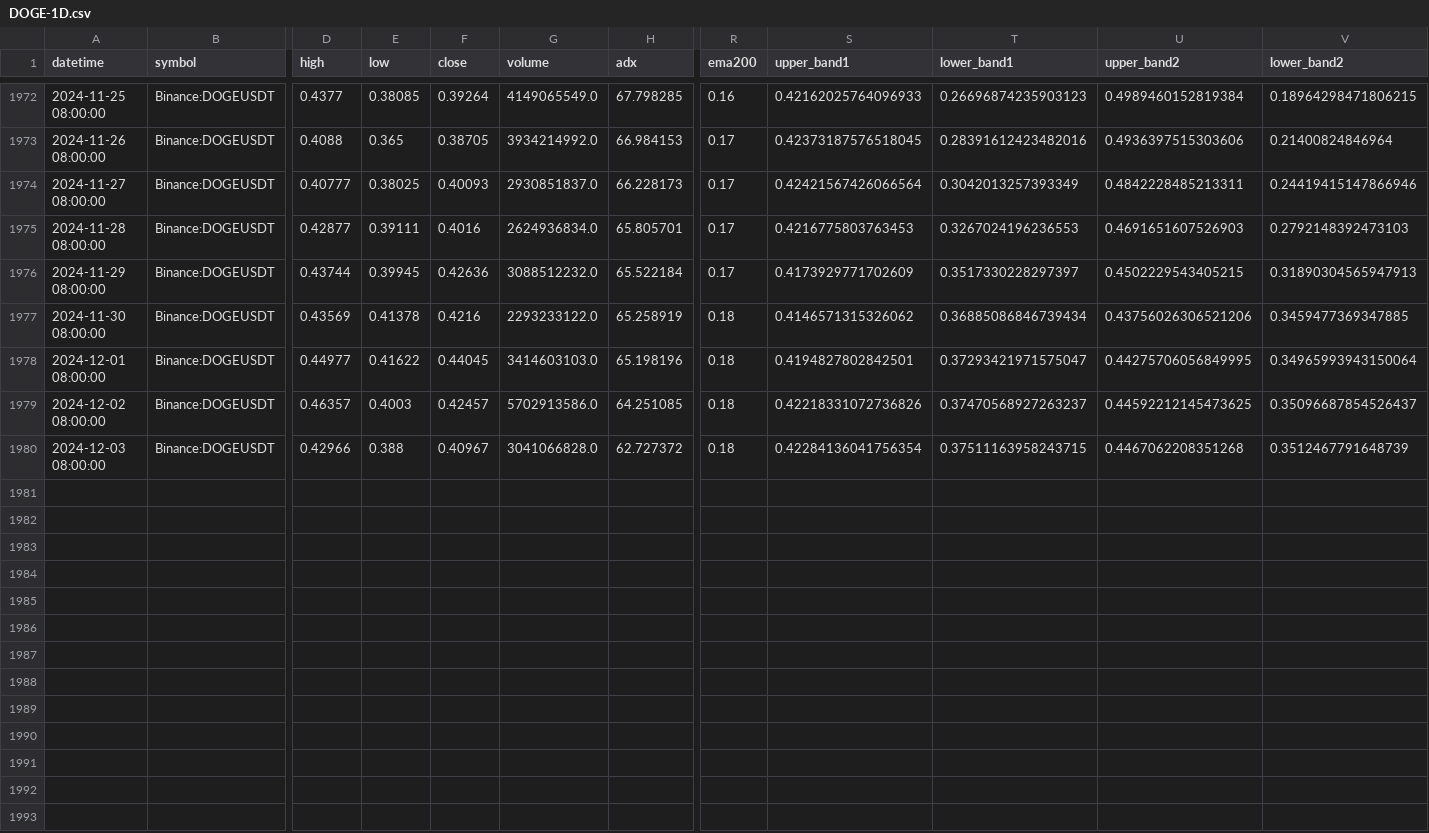
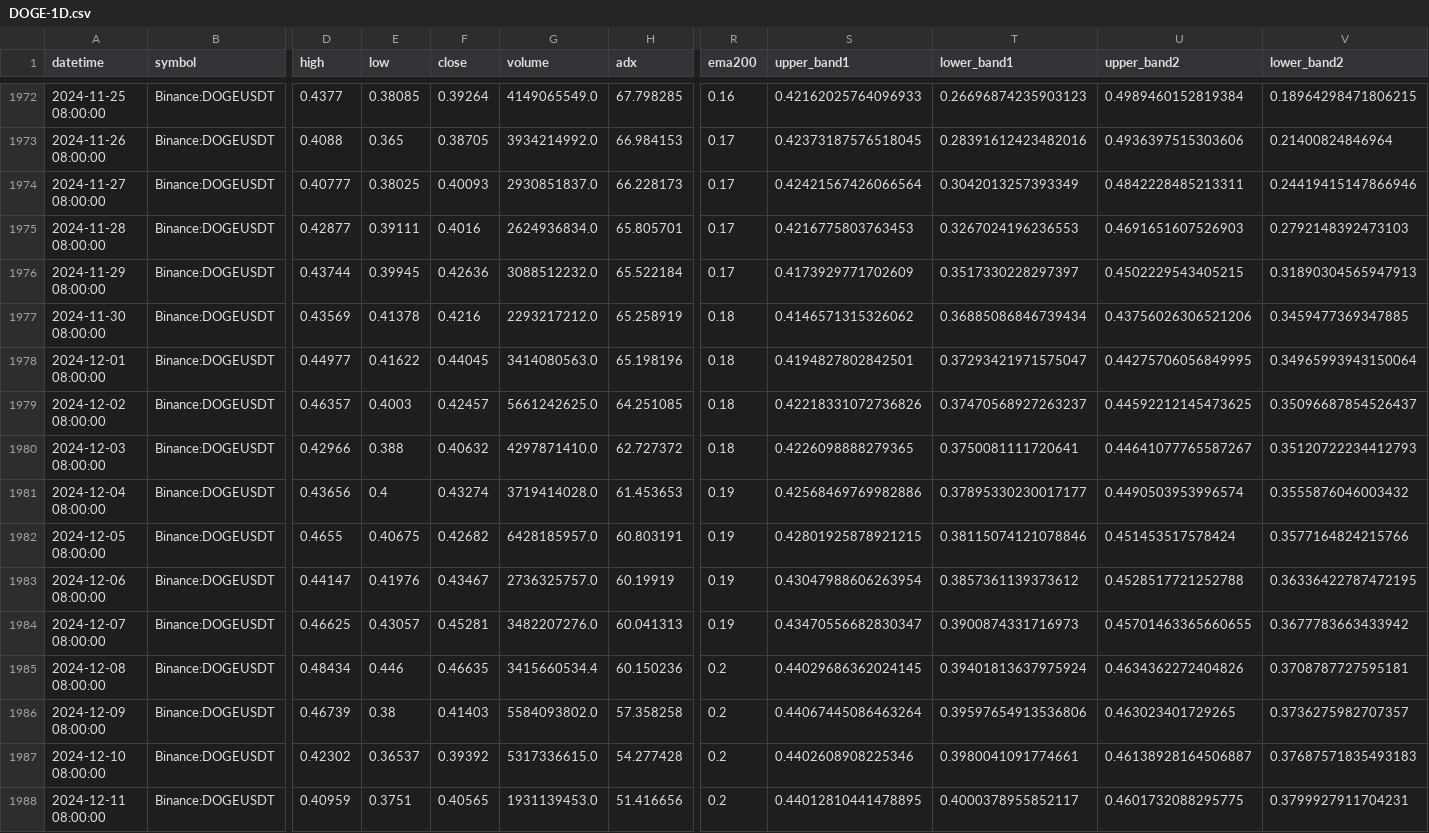
Before and after one commit to Rain1047/uchu_trade, a CSV file: backend/data_center/kline_data/DOGE-1D.csv, drawn as a sheet; only a part is shown, gaps mark what is left out; rows hold the shown columns only; the diff names each change by its address in the sheet, - before the commit and + after, or states it on an @@ line.

```diff
--- a/backend/data_center/kline_data/DOGE-1D.csv
+++ b/backend/data_center/kline_data/DOGE-1D.csv
-G1977 (volume): 2293233122.0
+G1977 (volume): 2293217212.0
-G1978 (volume): 3414603103.0
+G1978 (volume): 3414080563.0
-G1979 (volume): 5702913586.0
+G1979 (volume): 5661242625.0
-F1980 (close): 0.40967
+F1980 (close): 0.40632
-G1980 (volume): 3041066828.0
+G1980 (volume): 4297871410.0
-S1980 (upper_band1): 0.42284136041756354
+S1980 (upper_band1): 0.4226098888279365
-T1980 (lower_band1): 0.37511163958243715
+T1980 (lower_band1): 0.3750081111720641
-U1980 (upper_band2): 0.4467062208351268
+U1980 (upper_band2): 0.44641077765587267
-V1980 (lower_band2): 0.3512467791648739
+V1980 (lower_band2): 0.35120722234412793
+row 1981: 2024-12-04 08:00:00 | Binance:DOGEUSDT | 0.43656 | 0.4 | 0.43274 | 3719414028.0 | 61.453653 | 0.19 | 0.42568469769982886 | 0.37895330230017177 | 0.4490503953996574 | 0.3555876046003432
+row 1982: 2024-12-05 08:00:00 | Binance:DOGEUSDT | 0.4655 | 0.40675 | 0.42682 | 6428185957.0 | 60.803191 | 0.19 | 0.42801925878921215 | 0.38115074121078846 | 0.451453517578424 | 0.3577164824215766
+row 1983: 2024-12-06 08:00:00 | Binance:DOGEUSDT | 0.44147 | 0.41976 | 0.43467 | 2736325757.0 | 60.19919 | 0.19 | 0.43047988606263954 | 0.3857361139373612 | 0.4528517721252788 | 0.36336422787472195
+row 1984: 2024-12-07 08:00:00 | Binance:DOGEUSDT | 0.46625 | 0.43057 | 0.45281 | 3482207276.0 | 60.041313 | 0.19 | 0.43470556682830347 | 0.3900874331716973 | 0.45701463365660655 | 0.3677783663433942
+row 1985: 2024-12-08 08:00:00 | Binance:DOGEUSDT | 0.48434 | 0.446 | 0.46635 | 3415660534.4 | 60.150236 | 0.2 | 0.44029686362024145 | 0.39401813637975924 | 0.4634362272404826 | 0.3708787727595181
+row 1986: 2024-12-09 08:00:00 | Binance:DOGEUSDT | 0.46739 | 0.38 | 0.41403 | 5584093802.0 | 57.358258 | 0.2 | 0.44067445086463264 | 0.39597654913536806 | 0.463023401729265 | 0.3736275982707357
+row 1987: 2024-12-10 08:00:00 | Binance:DOGEUSDT | 0.42302 | 0.36537 | 0.39392 | 5317336615.0 | 54.277428 | 0.2 | 0.4402608908225346 | 0.3980041091774661 | 0.46138928164506887 | 0.37687571835493183
+row 1988: 2024-12-11 08:00:00 | Binance:DOGEUSDT | 0.40959 | 0.3751 | 0.40565 | 1931139453.0 | 51.416656 | 0.2 | 0.44012810441478895 | 0.4000378955852117 | 0.4601732088295775 | 0.3799927911704231
```
Also changed, not shown: backend/data_center/kline_data/BTC-1D.csv, backend/data_center/kline_data/ETH-1D.csv, 16 other files.
